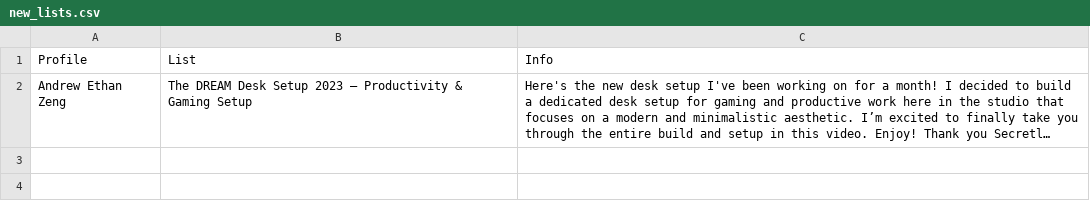
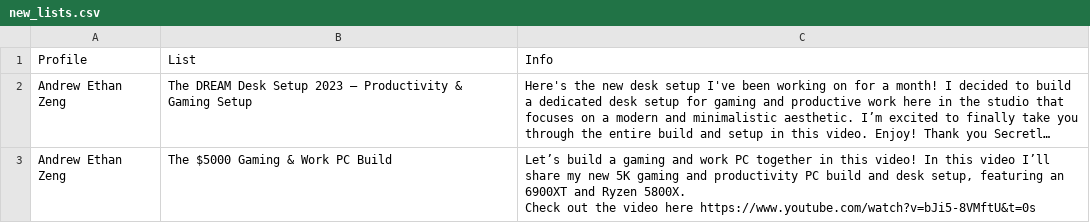
Before and after one commit to Vincemeister/Favolist_4.0, a CSV file: db/data/new_lists.csv, drawn as a sheet; long unchanged cells end in …; ↵ is a line break in a cell; the diff names each change by its address in the sheet, - before the commit and + after, or states it on an @@ line.

Commit message:
adjusted seeds - improvements to AEZ dream setup and also added PC build list

```diff
--- a/db/data/new_lists.csv
+++ b/db/data/new_lists.csv
+row 3: Andrew Ethan Zeng | The $5000 Gaming & Work PC Build | Let’s build a gaming and work PC together in this video! In this video I’ll share my new 5K gaming and productivity PC build and desk setup, featuring an 6900XT and Ryzen 5800X. ↵ Check out the video here https://www.youtube.com/watch?v=bJi5-8VMftU&t=0s
```
Also changed, not shown: 1 other file.
